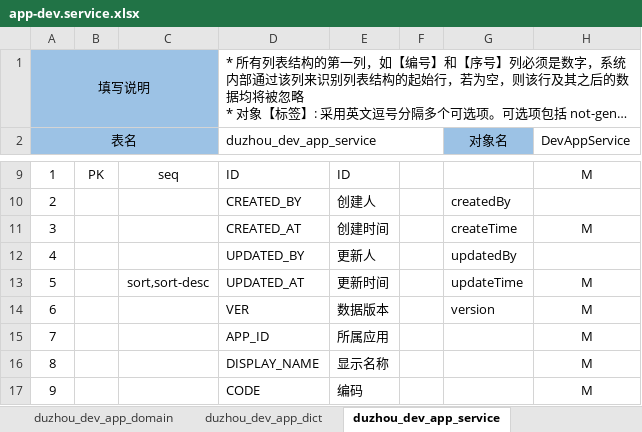
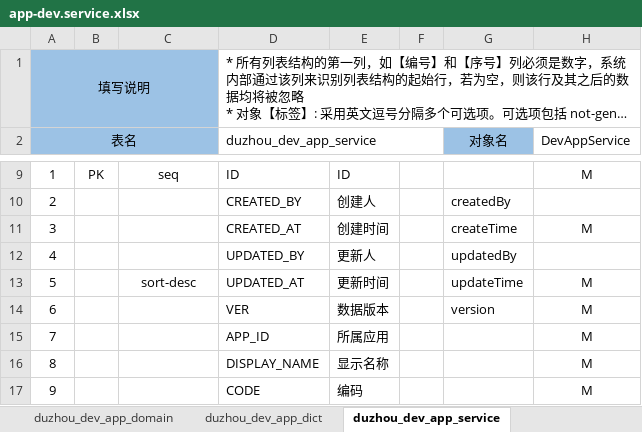
Before and after one commit to crazydan-studio/duzhou-framework, an Excel workbook: code/backend/010.codegen/model/app-dev.service.xlsx, sheet duzhou_dev_app_service, drawn as a sheet; only a part is shown, gaps mark what is left out; long unchanged cells end in …; values as stored, in another font and other column widths than the file's, no borders; the diff names each change by its address in the sheet, - before the commit and + after, or states it on an @@ line.

```diff
--- a/code/backend/010.codegen/model/app-dev.service.xlsx (sheet duzhou_dev_app_service)
+++ b/code/backend/010.codegen/model/app-dev.service.xlsx (sheet duzhou_dev_app_service)
-C13: sort,sort-desc
+C13: sort-desc
```
Also changed, not shown: sheet duzhou_dev_app_entity_column, sheet duzhou_dev_app_entity, sheet duzhou_dev_app, 13 other files.
